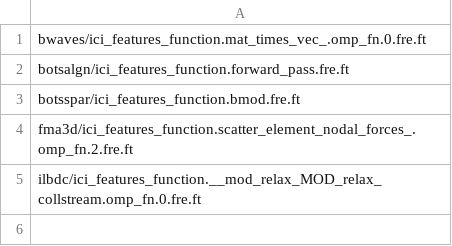
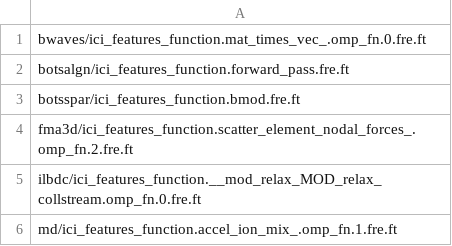
Before and after one commit to DaveGreasley/masters-project, a CSV file: feature_extractor/SPEC/hottest_functions_features.csv, drawn as a sheet; the diff names each change by its address in the sheet, - before the commit and + after, or states it on an @@ line.

```diff
--- a/feature_extractor/SPEC/hottest_functions_features.csv
+++ b/feature_extractor/SPEC/hottest_functions_features.csv
+row 6: md/ici_features_function.accel_ion_mix_.omp_fn.1.fre.ft
```
Also changed, not shown: 20 other files.
